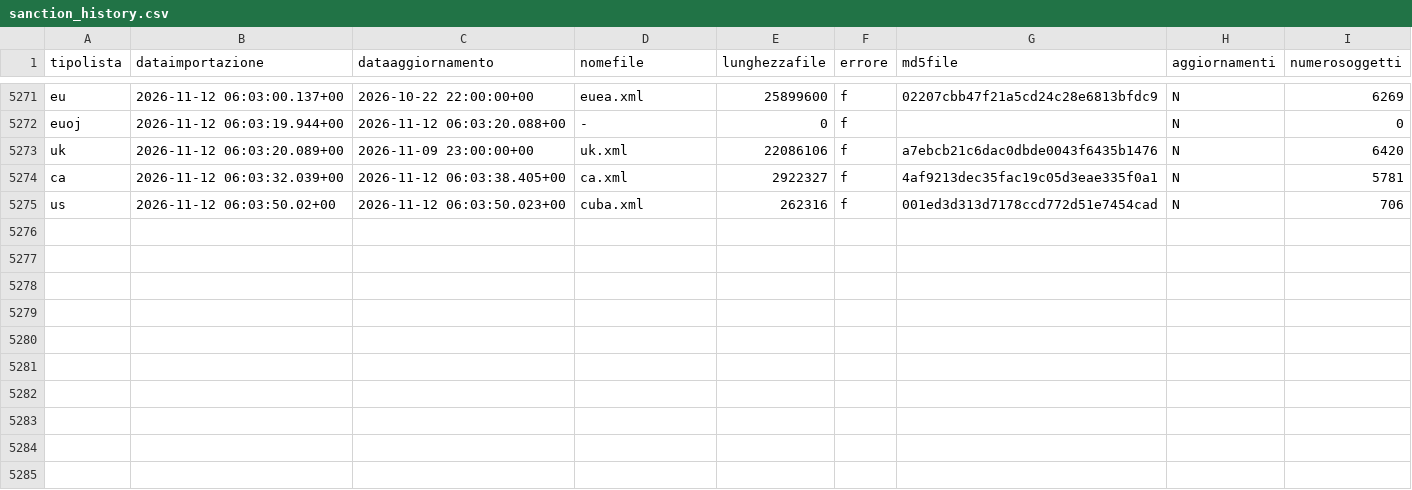
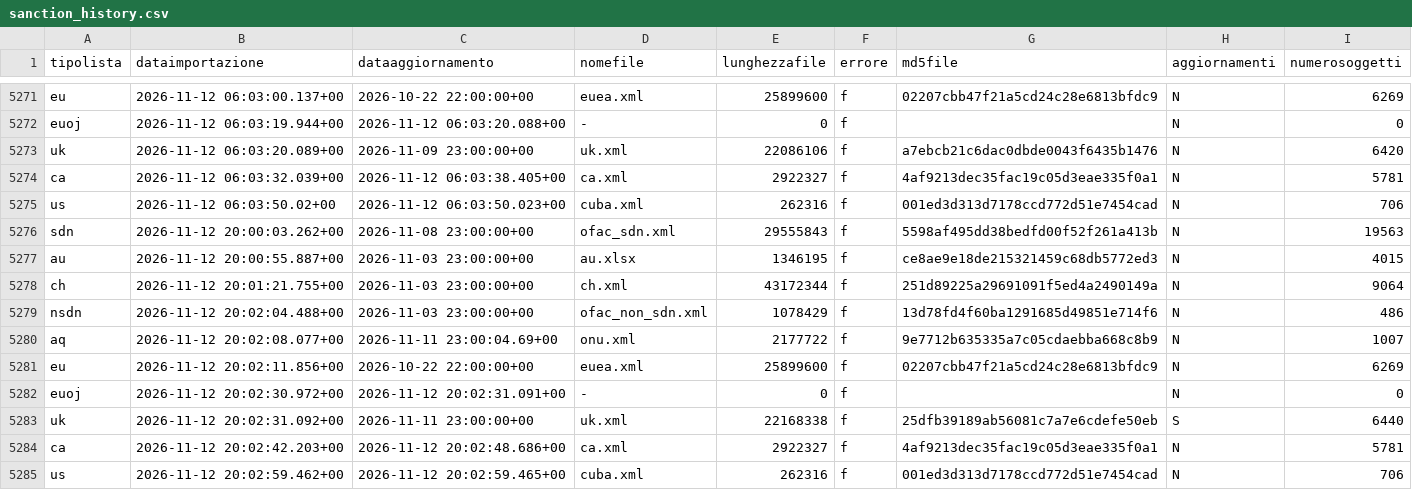
Before and after one commit to SevenDataIT/sevendata-sanction-trace, a CSV file: sanction_history.csv, drawn as a sheet; only a part is shown, gaps mark what is left out; the diff names each change by its address in the sheet, - before the commit and + after, or states it on an @@ line.

Commit message:
9a20f07cfde4a75637f94496b8a70aa8

```diff
--- a/sanction_history.csv
+++ b/sanction_history.csv
+row 5276: sdn | 2026-11-12 20:00:03.262+00 | 2026-11-08 23:00:00+00 | ofac_sdn.xml | 29555843 | f | 5598af495dd38bedfd00f52f261a413b | N | 19563
+row 5277: au | 2026-11-12 20:00:55.887+00 | 2026-11-03 23:00:00+00 | au.xlsx | 1346195 | f | ce8ae9e18de215321459c68db5772ed3 | N | 4015
+row 5278: ch | 2026-11-12 20:01:21.755+00 | 2026-11-03 23:00:00+00 | ch.xml | 43172344 | f | 251d89225a29691091f5ed4a2490149a | N | 9064
+row 5279: nsdn | 2026-11-12 20:02:04.488+00 | 2026-11-03 23:00:00+00 | ofac_non_sdn.xml | 1078429 | f | 13d78fd4f60ba1291685d49851e714f6 | N | 486
+row 5280: aq | 2026-11-12 20:02:08.077+00 | 2026-11-11 23:00:04.69+00 | onu.xml | 2177722 | f | 9e7712b635335a7c05cdaebba668c8b9 | N | 1007
+row 5281: eu | 2026-11-12 20:02:11.856+00 | 2026-10-22 22:00:00+00 | euea.xml | 25899600 | f | 02207cbb47f21a5cd24c28e6813bfdc9 | N | 6269
+row 5282: euoj | 2026-11-12 20:02:30.972+00 | 2026-11-12 20:02:31.091+00 | - | 0 | f |  | N | 0
+row 5283: uk | 2026-11-12 20:02:31.092+00 | 2026-11-11 23:00:00+00 | uk.xml | 22168338 | f | 25dfb39189ab56081c7a7e6cdefe50eb | S | 6440
+row 5284: ca | 2026-11-12 20:02:42.203+00 | 2026-11-12 20:02:48.686+00 | ca.xml | 2922327 | f | 4af9213dec35fac19c05d3eae335f0a1 | N | 5781
+row 5285: us | 2026-11-12 20:02:59.462+00 | 2026-11-12 20:02:59.465+00 | cuba.xml | 262316 | f | 001ed3d313d7178ccd772d51e7454cad | N | 706
```
